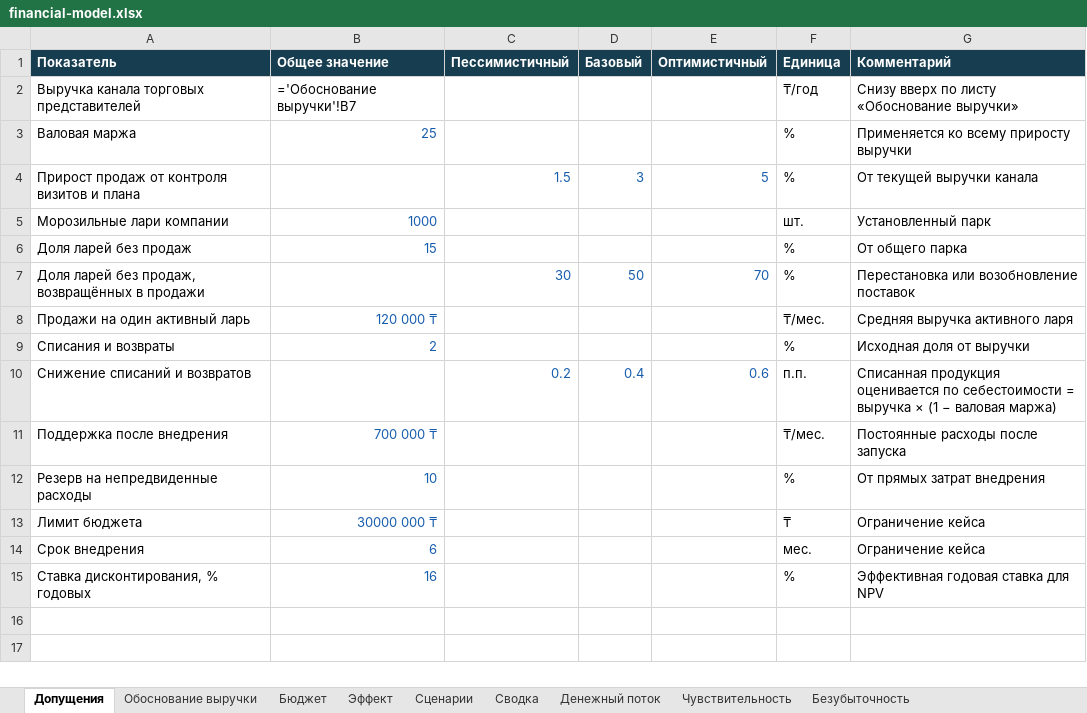
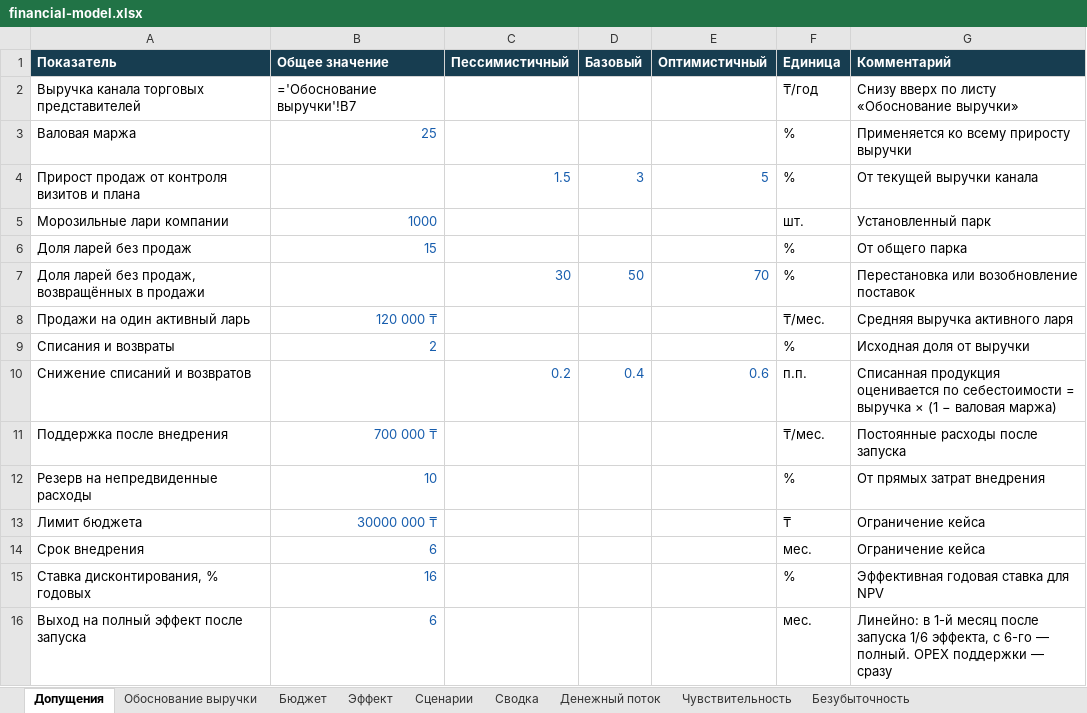
Before and after one commit to madiyar-abi/hackit, an Excel workbook: finance/financial-model.xlsx, sheet Допущения, drawn as a sheet; values as stored, in another font and other column widths than the file's, no borders; formulas without a stored value are shown as written; the diff names each change by its address in the sheet, - before the commit and + after, or states it on an @@ line.

```diff
--- a/finance/financial-model.xlsx (sheet Допущения)
+++ b/finance/financial-model.xlsx (sheet Допущения)
+row 16: Выход на полный эффект после запуска | 6 |  |  |  | мес. | Линейно: в 1-й месяц после запуска 1/6 эффекта, с 6-го — полный. OPEX поддержки — сразу
```
Also changed, not shown: sheet Денежный поток, sheet Безубыточность, sheet Сценарии, sheet Чувствительность, sheet Сводка, 10 other files.
